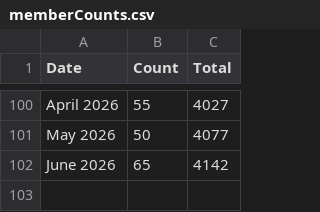
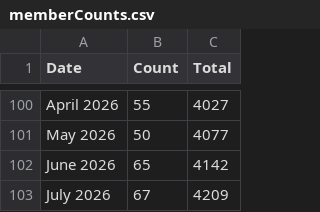
Before and after one commit to USRSE/usrse.github.io, a CSV file: _data/memberCounts.csv, drawn as a sheet; only a part is shown, gaps mark what is left out.

```diff
--- a/_data/memberCounts.csv
+++ b/_data/memberCounts.csv
@@ -102 +102,2 @@ May 2026,50,4077
 June 2026,65,4142
+July 2026,67,4209
```
